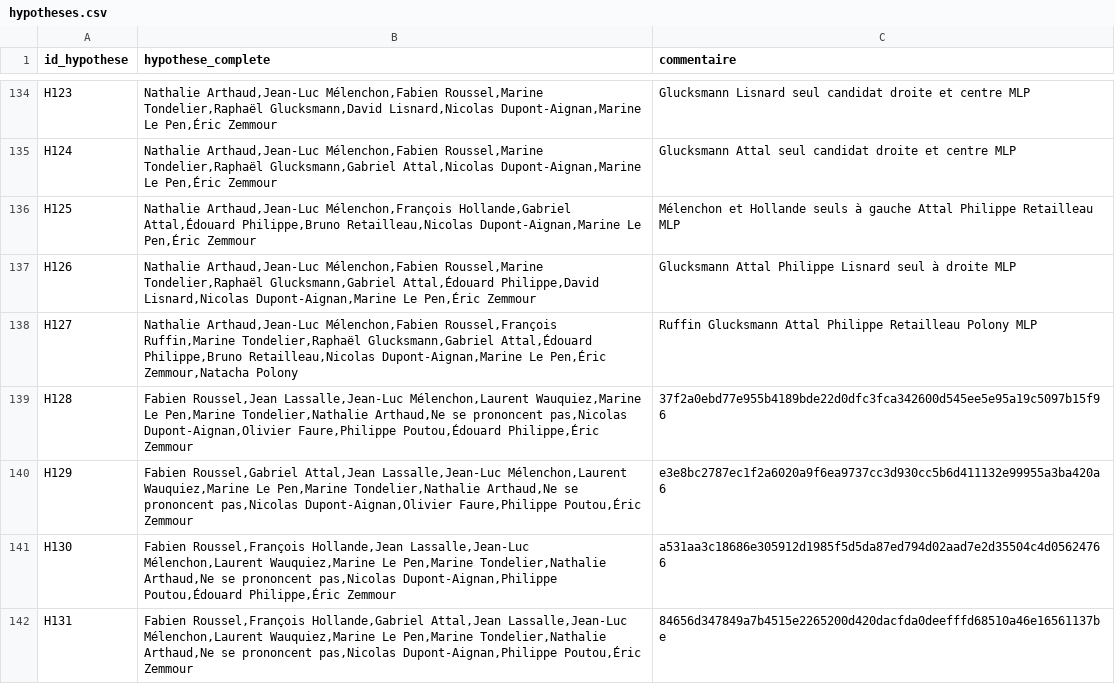
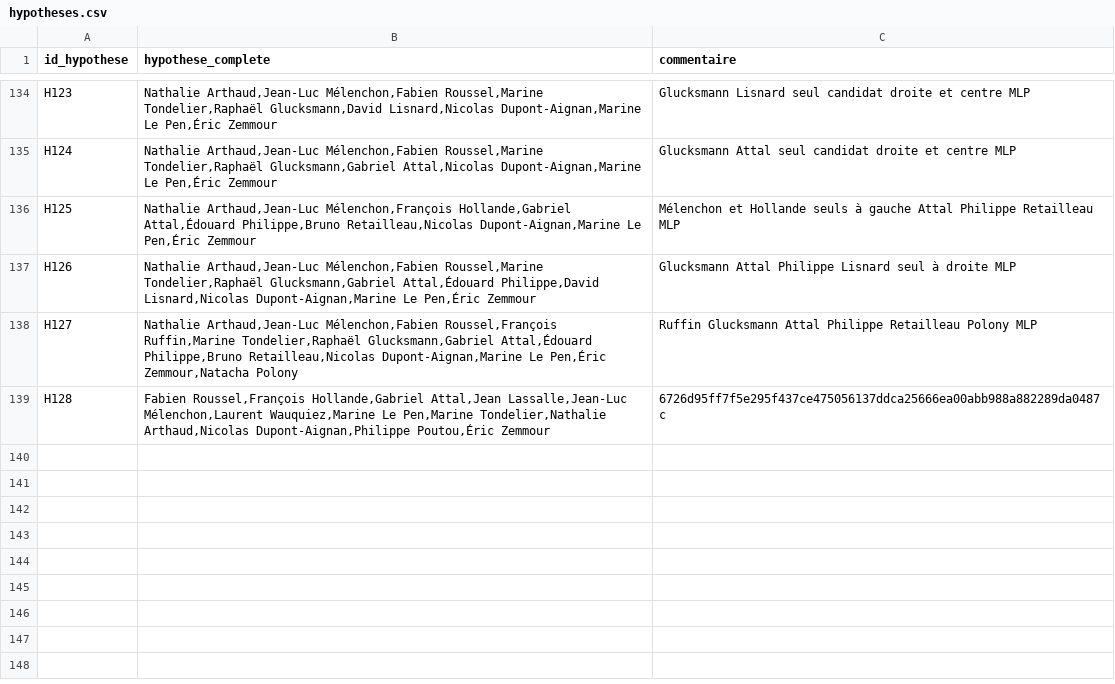
Before and after one commit to MieuxVoter/presidentielle2027, a CSV file: hypotheses.csv, drawn as a sheet; only a part is shown, gaps mark what is left out.

```diff
--- a/hypotheses.csv
+++ b/hypotheses.csv
@@ -138,5 +138,2 @@ H126,"Nathalie Arthaud,Jean-Luc Mélenchon,Fabien Roussel,Marine Tondelier,Rapha
 H127,"Nathalie Arthaud,Jean-Luc Mélenchon,Fabien Roussel,François Ruffin,Marine Tondelier,Raphaël Glucksmann,Gabriel Attal,Édouard Philippe,Bruno Retailleau,Nicolas Dupont-Aignan,Marine Le Pen,Éric Zemmour,Natacha Polony",Ruffin Glucksmann Attal Philippe Retailleau Polony MLP
-H128,"Fabien Roussel,Jean Lassalle,Jean-Luc Mélenchon,Laurent Wauquiez,Marine Le Pen,Marine Tondelier,Nathalie Arthaud,Ne se prononcent pas,Nicolas Dupont-Aignan,Olivier Faure,Philippe Poutou,Édouard Philippe,Éric Zemmour",37f2a0ebd77e955b4189bde22d0dfc3fca342600d545ee5e95a19c5097b15f96
-H129,"Fabien Roussel,Gabriel Attal,Jean Lassalle,Jean-Luc Mélenchon,Laurent Wauquiez,Marine Le Pen,Marine Tondelier,Nathalie Arthaud,Ne se prononcent pas,Nicolas Dupont-Aignan,Olivier Faure,Philippe Poutou,Éric Zemmour",e3e8bc2787ec1f2a6020a9f6ea9737cc3d930cc5b6d411132e99955a3ba420a6
-H130,"Fabien Roussel,François Hollande,Jean Lassalle,Jean-Luc Mélenchon,Laurent Wauquiez,Marine Le Pen,Marine Tondelier,Nathalie Arthaud,Ne se prononcent pas,Nicolas Dupont-Aignan,Philippe Poutou,Édouard Philippe,Éric Zemmour",a531aa3c18686e305912d1985f5d5da87ed794d02aad7e2d35504c4d05624766
-H131,"Fabien Roussel,François Hollande,Gabriel Attal,Jean Lassalle,Jean-Luc Mélenchon,Laurent Wauquiez,Marine Le Pen,Marine Tondelier,Nathalie Arthaud,Ne se prononcent pas,Nicolas Dupont-Aignan,Philippe Poutou,Éric Zemmour",84656d347849a7b4515e2265200d420dacfda0deefffd68510a46e16561137be
+H128,"Fabien Roussel,François Hollande,Gabriel Attal,Jean Lassalle,Jean-Luc Mélenchon,Laurent Wauquiez,Marine Le Pen,Marine Tondelier,Nathalie Arthaud,Nicolas Dupont-Aignan,Philippe Poutou,Éric Zemmour",6726d95ff7f5e295f437ce475056137ddca25666ea00abb988a882289da0487c
```
Also changed, not shown: polls.csv, polls/20240906_0909_if_A.csv, 3 other files.
